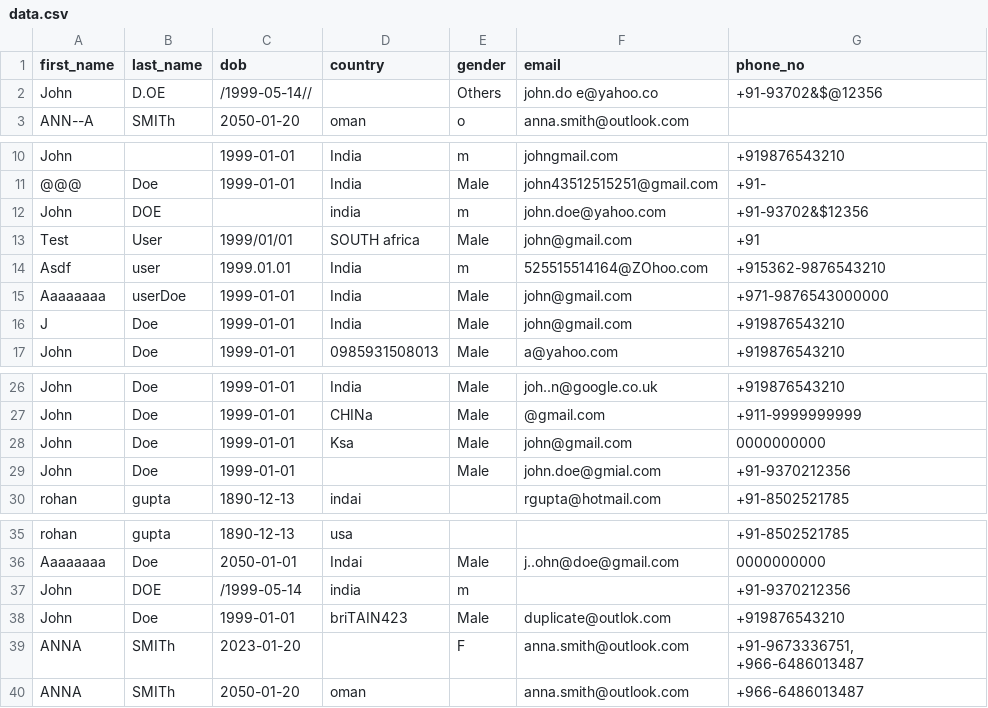
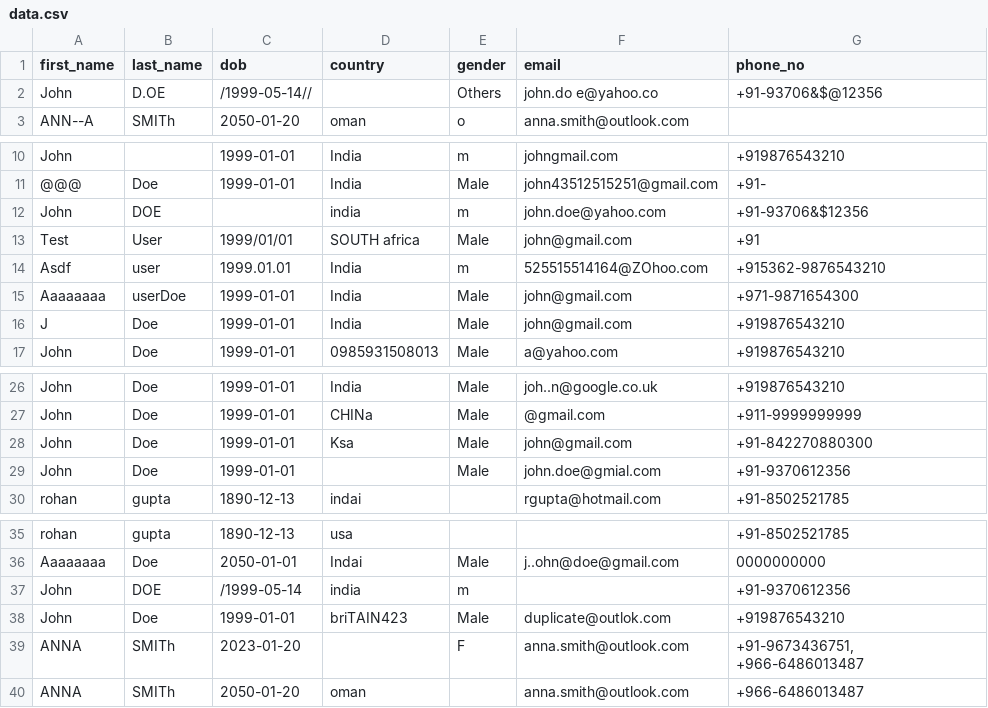
Before and after one commit to itssk625/customer-dq-improvement, a CSV file: data/data.csv, drawn as a sheet; only a part is shown, gaps mark what is left out.

```diff
--- a/data/data.csv
+++ b/data/data.csv
@@ -1,3 +1,3 @@
 first_name,last_name,dob,country,gender,email,phone_no
-John,D.OE,/1999-05-14//,,Others,john.do  e@yahoo.co,+91-93702&$@12356
+John,D.OE,/1999-05-14//,,Others,john.do  e@yahoo.co,+91-93706&$@12356
 ANN--A,SMITh,2050-01-20,oman,o,anna.smith@outlook.com,
@@ -11,6 +11,6 @@ John,,1999-01-01,India,m,johngmail.com,+919876543210
 @@@,Doe,1999-01-01,India,Male,john43512515251@gmail.com,+91-
-John,DOE,,india,m,john.doe@yahoo.com,+91-93702&$12356
+John,DOE,,india,m,john.doe@yahoo.com,+91-93706&$12356
 Test,User,1999/01/01,SOUTH africa,Male,john@gmail.com,+91
 Asdf,user,1999.01.01,India,m,525515514164@ZOhoo.com,+915362-9876543210
-Aaaaaaaa,userDoe,1999-01-01,India,Male,john@gmail.com,+971-9876543000000
+Aaaaaaaa,userDoe,1999-01-01,India,Male,john@gmail.com,+971-9871654300
 J,Doe,1999-01-01,India,Male,john@gmail.com,+919876543210
@@ -27,4 +27,4 @@ John,Doe,1999-01-01,India,Male,joh..n@google.co.uk,+919876543210
 John,Doe,1999-01-01,CHINa,Male,@gmail.com,+911-9999999999
-John,Doe,1999-01-01,Ksa,Male,john@gmail.com,0000000000
-John,Doe,1999-01-01,,Male,john.doe@gmial.com,+91-9370212356
+John,Doe,1999-01-01,Ksa,Male,john@gmail.com,+91-842270880300
+John,Doe,1999-01-01,,Male,john.doe@gmial.com,+91-9370612356
 rohan, gupta, 1890-12-13,indai, ,rgupta@hotmail.com , +91-8502521785
@@ -36,5 +36,5 @@ rohan, gupta, 1890-12-13,usa, , , +91-8502521785
 Aaaaaaaa,Doe,2050-01-01,Indai,Male,j..ohn@doe@gmail.com,0000000000
-John,DOE,/1999-05-14,india,m,,+91-9370212356
+John,DOE,/1999-05-14,india,m,,+91-9370612356
 John,Doe,1999-01-01,briTAIN423,Male,duplicate@outlok.com,+919876543210
-ANNA,SMITh,2023-01-20,,F,anna.smith@outlook.com,"+91-9673336751, +966-6486013487"
+ANNA,SMITh,2023-01-20,,F,anna.smith@outlook.com,"+91-9673436751, +966-6486013487"
 ANNA,SMITh,2050-01-20,oman,,anna.smith@outlook.com,+966-6486013487
```
Also changed, not shown: 9 other files.
